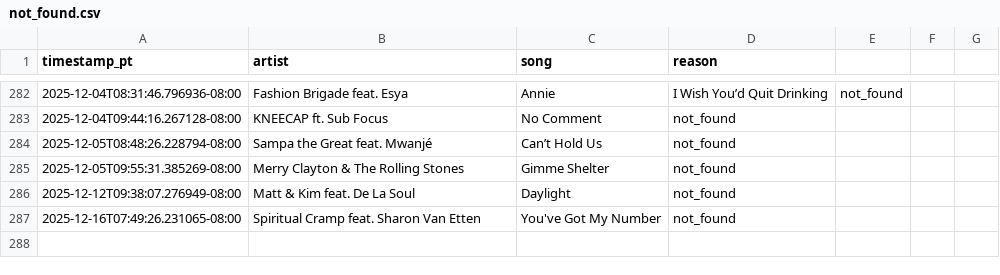
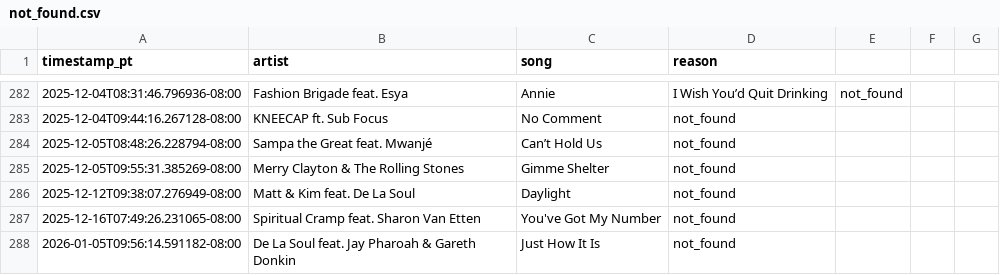
Before and after one commit to dsundt/kexp-john-playlist, a CSV file: data/not_found.csv, drawn as a sheet; only a part is shown, gaps mark what is left out.

```diff
--- a/data/not_found.csv
+++ b/data/not_found.csv
@@ -287 +287,2 @@ timestamp_pt,artist,song,reason
 2025-12-16T07:49:26.231065-08:00,Spiritual Cramp feat. Sharon Van Etten,You've Got My Number,not_found
+2026-01-05T09:56:14.591182-08:00,De La Soul feat. Jay Pharoah & Gareth Donkin,Just How It Is,not_found
```
Also changed, not shown: data/daily/2026-01-05.csv, 2 other files.
